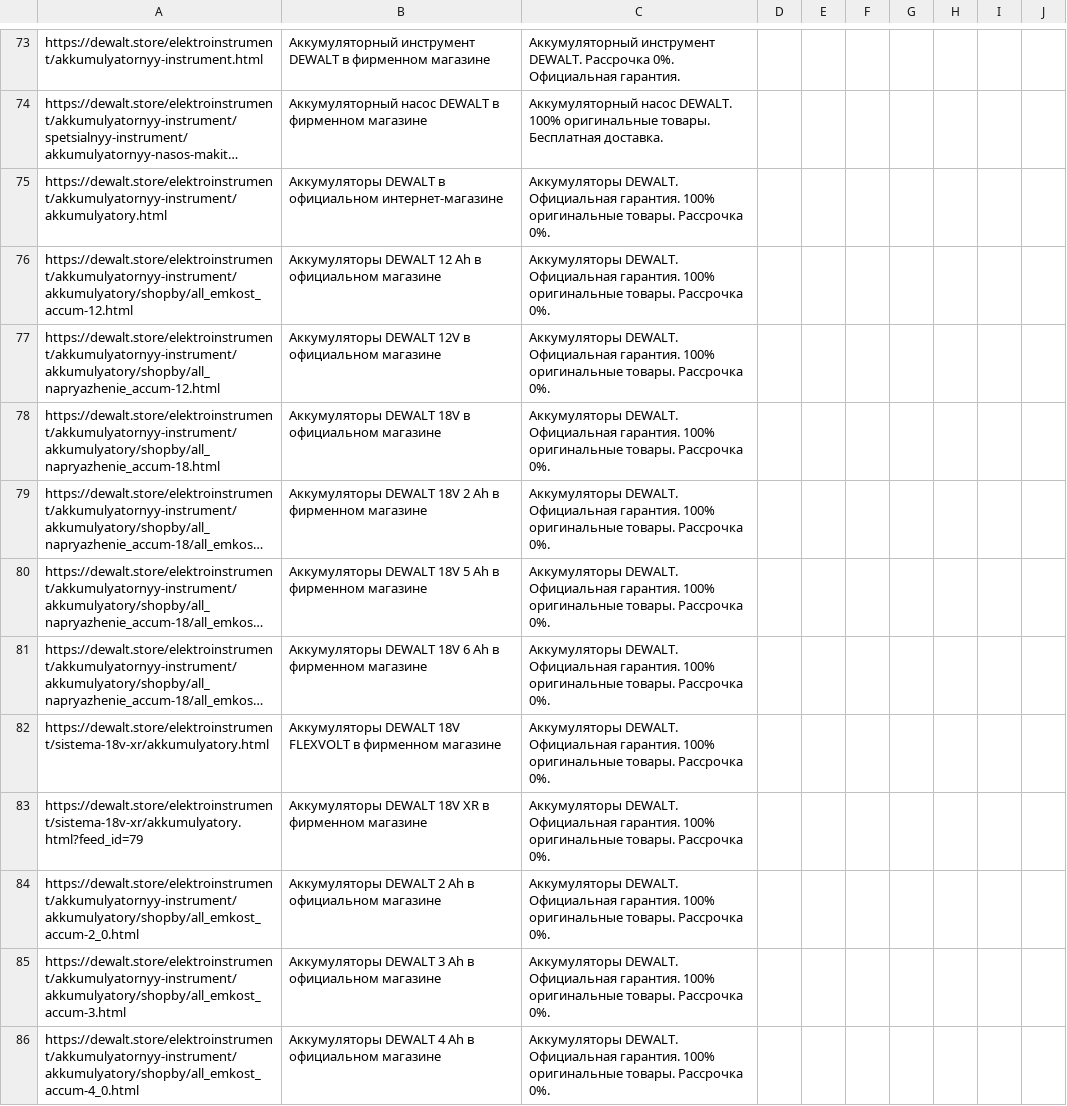
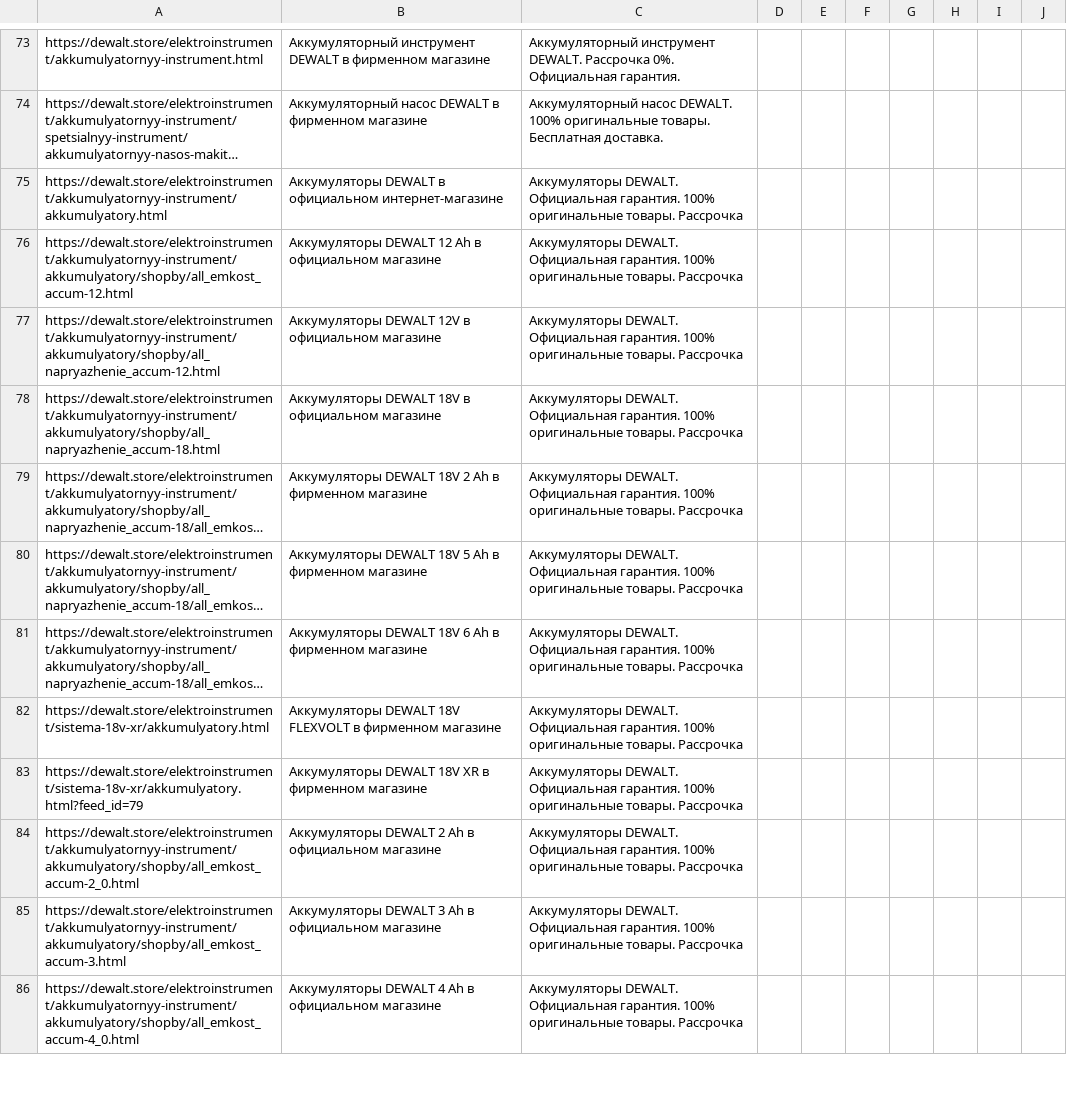
Before and after one commit to untropee/csv, a CSV file: dewalt_brand_listing.csv, drawn as a sheet; only a part is shown, gaps mark what is left out; long unchanged cells end in …; the diff covers the shown part only; the diff names each change by its address in the sheet, - before the commit and + after, or states it on an @@ line.

```diff
--- a/dewalt_brand_listing.csv
+++ b/dewalt_brand_listing.csv
-C75:C86: …товары. Рассрочка 0%.
+C75:C86: …товары. Рассрочка
```
Also changed, not shown: 46 edited cells elsewhere in this file.
